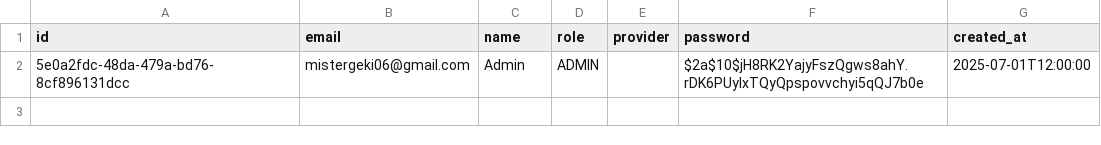
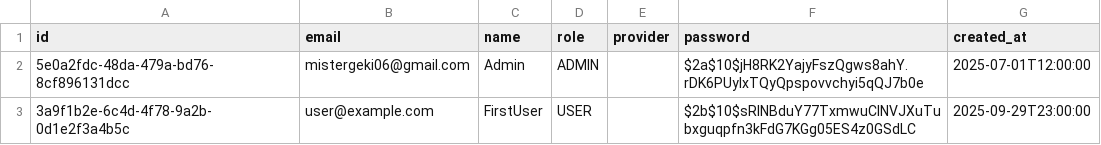
Before and after one commit to JackieChan08/Marketplace-Backend, a CSV file: src/main/resources/db/changeLogs/data/users.csv, drawn as a sheet.

```diff
--- a/src/main/resources/db/changeLogs/data/users.csv
+++ b/src/main/resources/db/changeLogs/data/users.csv
@@ -2 +2,2 @@ id;email;name;role;provider;password;created_at
 5e0a2fdc-48da-479a-bd76-8cf896131dcc;mistergeki06@gmail.com;Admin;ADMIN;;$2a$10$jH8RK2YajyFszQgws8ahY.rDK6PUylxTQyQpspovvchyi5qQJ7b0e;2025-07-01T12:00:00
+3a9f1b2e-6c4d-4f78-9a2b-0d1e2f3a4b5c;user@example.com;FirstUser;USER;;$2b$10$sRlNBduY77TxmwuClNVJXuTubxguqpfn3kFdG7KGg05ES4z0GSdLC;2025-09-29T23:00:00
```
Also changed, not shown: 8 other files.
